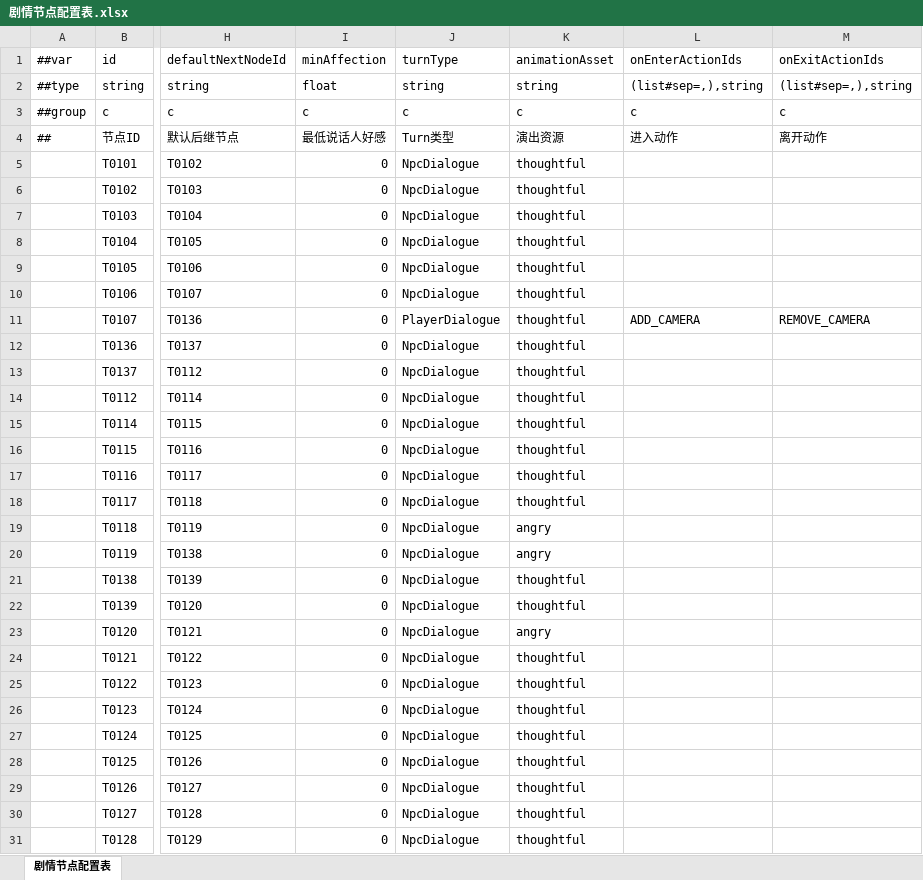
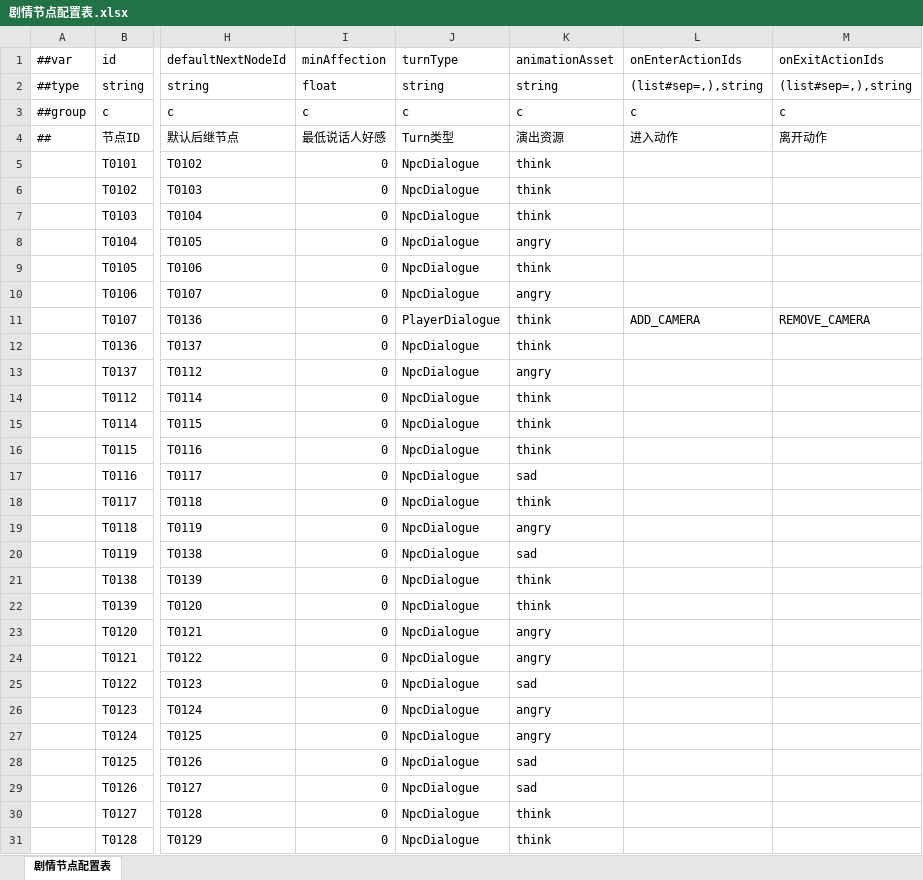
Before and after one commit to BianbBb/taptap-puzzle-game, an Excel workbook: GameConfig/Datas/剧情节点配置表.xlsx, sheet 剧情节点配置表, drawn as a sheet; only a part is shown, gaps mark what is left out; values as stored, in another font and other column widths than the file's, no borders; the diff covers the shown part only; the diff names each change by its address in the sheet, - before the commit and + after, or states it on an @@ line.

Commit message:
feat(story): 三个主要角色接 Spine 动作，剧情按句切表情
素材落位
- 老周 / 陈先生 / 陈果 各 4 个动作（平静·思考·悲伤|伤心·气愤|惊讶|喜悦），
  源资源放 Assets/AssetArt/Actor/Spine/<角色>/，运行时预制体放
  BundleAssets/Prefabs/UISpineModel/<角色>/uispine_<角色>.prefab，走 AddressByFileName。

配表
- 剧情节点配置表 animationAsset 由占位值改为语义表情键
  （think / sad / angry / happy / moved / surprised），空值 = 沿用上一句。
- 由 Tools/story_import/fill_story_expressions.py 从《各事件对白文本》回填：
  228 句台词对齐 223 行节点，表情分布 think 85 / sad 56 / happy 23 / angry 15 / moved 11。

运行时
- 先切同名皮肤再播动作——陈先生与陈果没有 default 皮肤，不切皮肤一个人都画不出来；
  没有同名皮肤的（悲伤/气愤只做了动作）退回 zhengchang，靠动作里的换图关键帧表达。
- 空表情沿用上一句姿势、同姿势不重播；某角色缺某个表情时退到最接近的一个，
  并在控制台只提示一次（WarnNpcSpinePoseGap），方便美术补齐 clip。
- Spine 接管后立绘 Image 关闭，F2 拖拽会失效，补 UISpineWidget.SetRaycastTarget
  并在建 widget 与切编辑模式时同步。

```diff
--- a/GameConfig/Datas/剧情节点配置表.xlsx (sheet 剧情节点配置表)
+++ b/GameConfig/Datas/剧情节点配置表.xlsx (sheet 剧情节点配置表)
-K5:K7 (animationAsset): thoughtful
+K5:K7 (animationAsset): think
-K8 (animationAsset): thoughtful
+K8 (animationAsset): angry
-K9 (animationAsset): thoughtful
+K9 (animationAsset): think
-K10 (animationAsset): thoughtful
+K10 (animationAsset): angry
-K11:K12 (animationAsset): thoughtful
+K11:K12 (animationAsset): think
-K13 (animationAsset): thoughtful
+K13 (animationAsset): angry
-K14:K16 (animationAsset): thoughtful
+K14:K16 (animationAsset): think
-K17 (animationAsset): thoughtful
+K17 (animationAsset): sad
-K18 (animationAsset): thoughtful
+K18 (animationAsset): think
-K20 (animationAsset): angry
+K20 (animationAsset): sad
-K21:K22 (animationAsset): thoughtful
+K21:K22 (animationAsset): think
-K24 (animationAsset): thoughtful
+K24 (animationAsset): angry
-K25 (animationAsset): thoughtful
+K25 (animationAsset): sad
-K26:K27 (animationAsset): thoughtful
+K26:K27 (animationAsset): angry
-K28:K29 (animationAsset): thoughtful
+K28:K29 (animationAsset): sad
-K30:K31 (animationAsset): thoughtful
+K30:K31 (animationAsset): think
```
Also changed, not shown: 234 edited cells elsewhere in this sheet, 54 other files.
